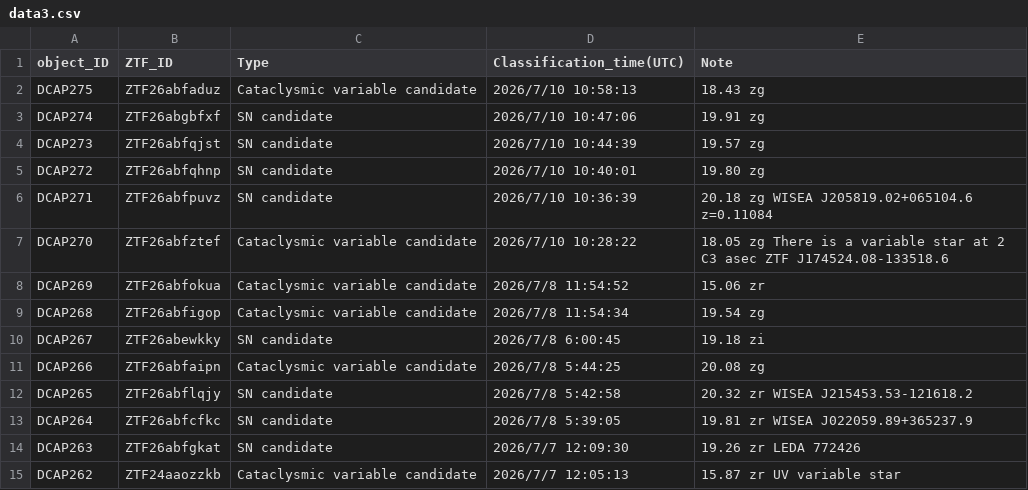
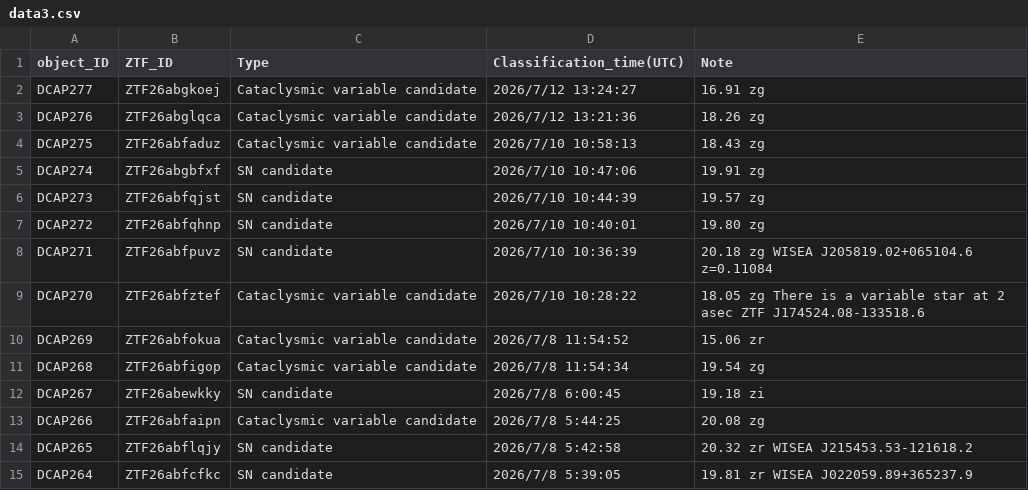
Before and after one commit to DCAP-MinruiNing/DCAP, a CSV file: data3.csv, drawn as a sheet; only a part is shown; the shorter side is filled out with more unchanged rows.

Commit message:
Update data3.csv

```diff
--- a/data3.csv
+++ b/data3.csv
@@ -1,2 +1,4 @@
 object_ID,ZTF_ID,Type,Classification_time(UTC),Note
+DCAP277,ZTF26abgkoej,Cataclysmic variable candidate,2026/7/12 13:24:27,16.91 zg
+DCAP276,ZTF26abglqca,Cataclysmic variable candidate,2026/7/12 13:21:36,18.26 zg
 DCAP275,ZTF26abfaduz,Cataclysmic variable candidate,2026/7/10 10:58:13,18.43 zg
@@ -6,3 +8,3 @@ DCAP272,ZTF26abfqhnp,SN candidate,2026/7/10 10:40:01,19.80 zg
 DCAP271,ZTF26abfpuvz,SN candidate,2026/7/10 10:36:39,20.18 zg WISEA J205819.02+065104.6 z=0.11084
-DCAP270,ZTF26abfztef,Cataclysmic variable candidate,2026/7/10 10:28:22,18.05 zg There is a variable star at 2 C3 asec ZTF J174524.08-133518.6
+DCAP270,ZTF26abfztef,Cataclysmic variable candidate,2026/7/10 10:28:22,18.05 zg There is a variable star at 2 asec ZTF J174524.08-133518.6
 DCAP269,ZTF26abfokua,Cataclysmic variable candidate,2026/7/8 11:54:52,15.06 zr
```
